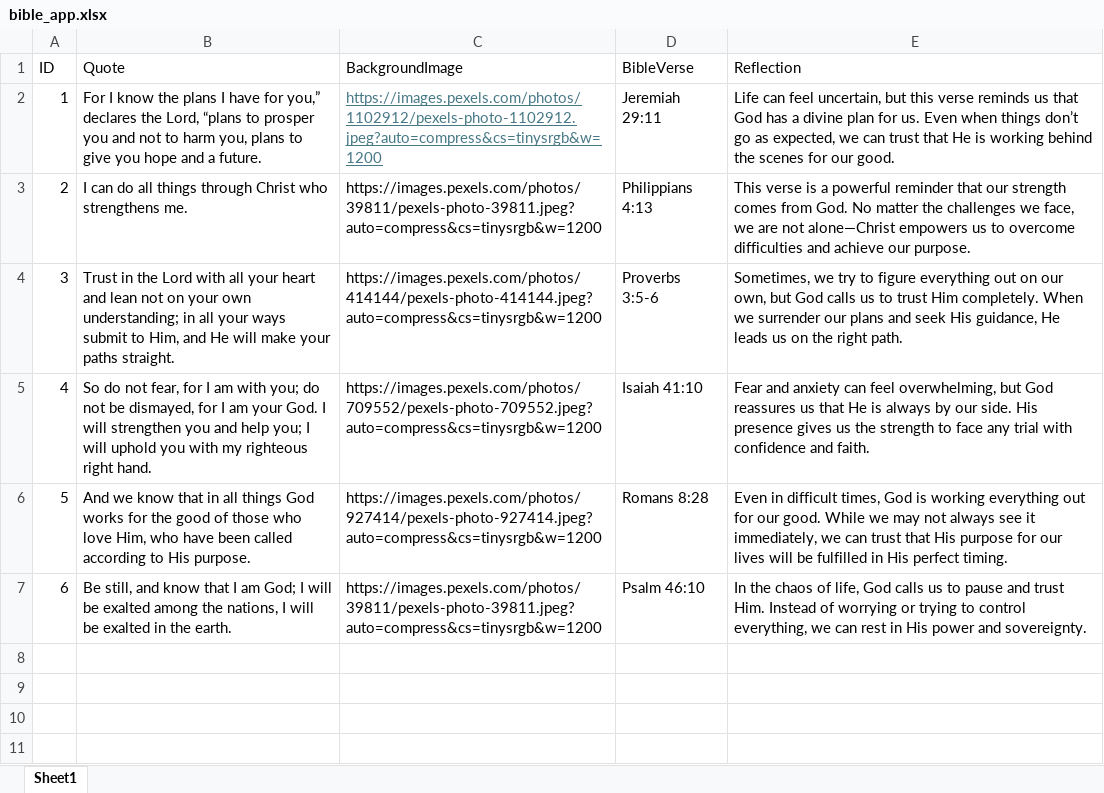
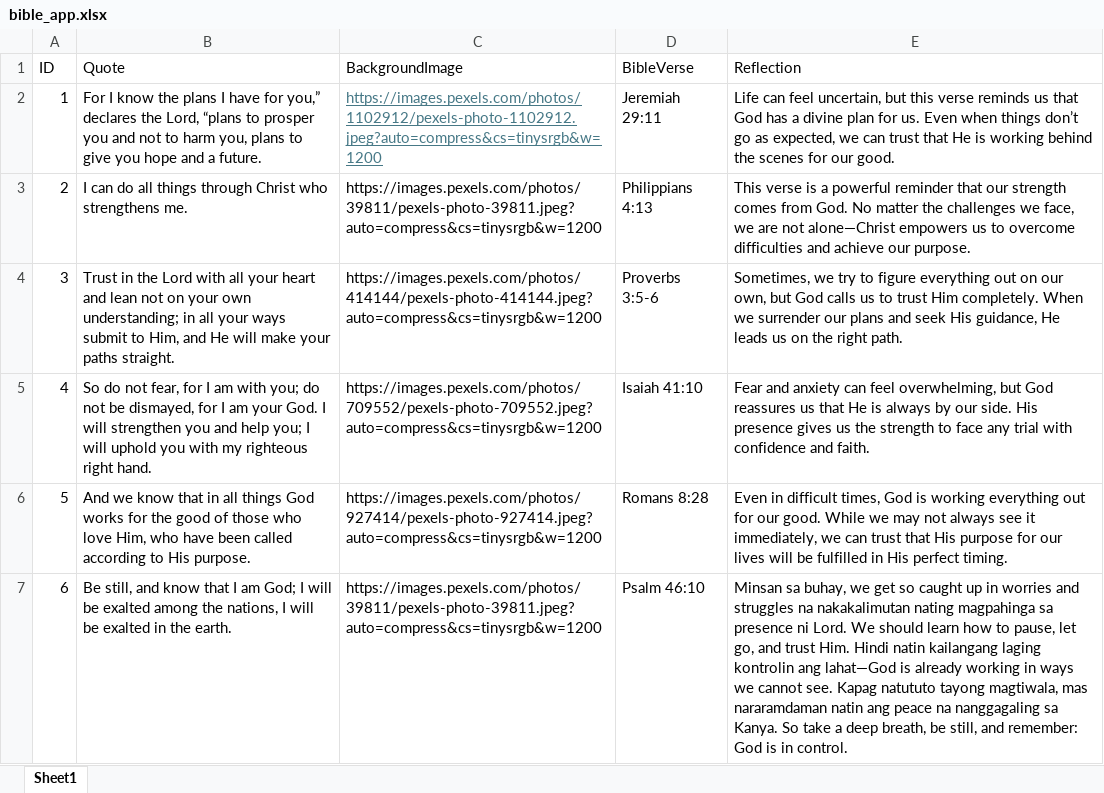
Before and after one commit to jeez-grammer/bible_app, an Excel workbook: data/bible_app.xlsx, sheet Sheet1, drawn as a sheet; values as stored, in another font and other column widths than the file's, no borders; the diff names each change by its address in the sheet, - before the commit and + after, or states it on an @@ line.

Commit message:
Update Vercel Commit

```diff
--- a/data/bible_app.xlsx (sheet Sheet1)
+++ b/data/bible_app.xlsx (sheet Sheet1)
-E7 (Reflection): In the chaos of life, God calls us to pause and trust Him. Instead of worrying or trying to control everything, we can rest in His power and sovereignty.
+E7 (Reflection): Minsan sa buhay, we get so caught up in worries and struggles na nakakalimutan nating magpahinga sa presence ni Lord. We should learn how to pause, let go, and trust Him. Hindi natin kailangang laging kontrolin ang lahat—God is already working in ways we cannot see. Kapag natututo tayong magtiwala, mas nararamdaman natin ang peace na nanggagaling sa Kanya. So take a deep breath, be still, and remember: God is in control.
```
